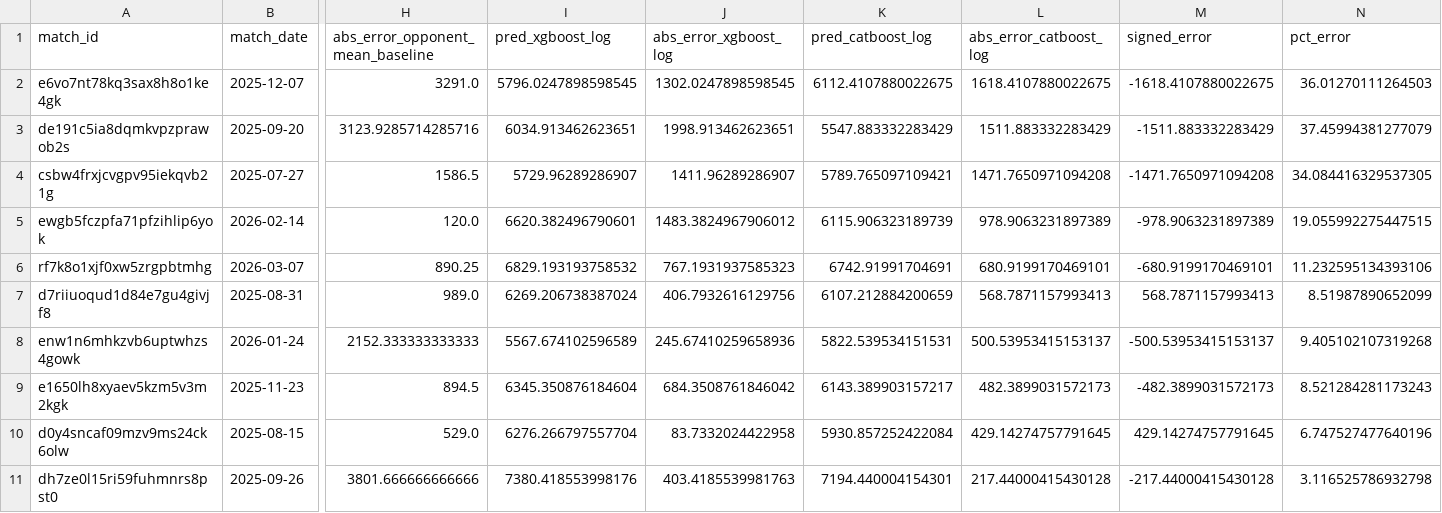
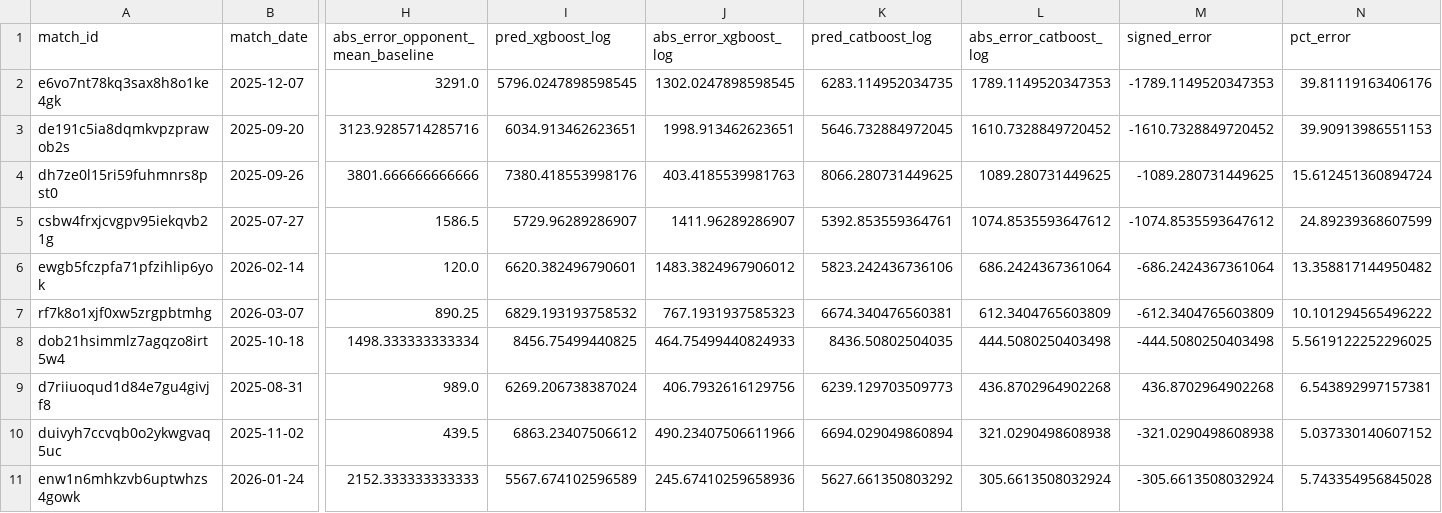
Before and after one commit to Eddy-Prime/OHL-Ai-project, a CSV file: outputs/predictions/top_error_cases.csv, drawn as a sheet; only a part is shown, gaps mark what is left out; removed rows and columns are numbered as before the commit, all else as after; rows hold the shown columns only; the diff names each change by its address in the sheet, - before the commit and + after, or states it on an @@ line.

```diff
--- a/outputs/predictions/top_error_cases.csv
+++ b/outputs/predictions/top_error_cases.csv
-K2 (pred_catboost_log): 6112.4107880022675
+K2 (pred_catboost_log): 6283.114952034735
-L2 (abs_error_catboost_log): 1618.4107880022675
+L2 (abs_error_catboost_log): 1789.1149520347353
-M2 (signed_error): -1618.4107880022675
+M2 (signed_error): -1789.1149520347353
-N2 (pct_error): 36.01270111264503
+N2 (pct_error): 39.81119163406176
-K3 (pred_catboost_log): 5547.883332283429
+K3 (pred_catboost_log): 5646.732884972045
-L3 (abs_error_catboost_log): 1511.883332283429
+L3 (abs_error_catboost_log): 1610.7328849720452
-M3 (signed_error): -1511.883332283429
+M3 (signed_error): -1610.7328849720452
-N3 (pct_error): 37.45994381277079
+N3 (pct_error): 39.90913986551153
+row 4: dh7ze0l15ri59fuhmnrs8pst0 | 2025-09-26 | 3801.666666666666 | 7380.418553998176 | 403.4185539981763 | 8066.280731449625 | 1089.280731449625 | -1089.280731449625 | 15.612451360894724
-K5 (pred_catboost_log): 5789.765097109421
+K5 (pred_catboost_log): 5392.853559364761
-L5 (abs_error_catboost_log): 1471.7650971094208
+L5 (abs_error_catboost_log): 1074.8535593647612
-M5 (signed_error): -1471.7650971094208
+M5 (signed_error): -1074.8535593647612
-N5 (pct_error): 34.084416329537305
+N5 (pct_error): 24.89239368607599
-K6 (pred_catboost_log): 6115.906323189739
+K6 (pred_catboost_log): 5823.242436736106
-L6 (abs_error_catboost_log): 978.9063231897389
+L6 (abs_error_catboost_log): 686.2424367361064
-M6 (signed_error): -978.9063231897389
+M6 (signed_error): -686.2424367361064
-N6 (pct_error): 19.055992275447515
+N6 (pct_error): 13.358817144950482
-K7 (pred_catboost_log): 6742.91991704691
+K7 (pred_catboost_log): 6674.340476560381
-L7 (abs_error_catboost_log): 680.9199170469101
+L7 (abs_error_catboost_log): 612.3404765603809
-M7 (signed_error): -680.9199170469101
+M7 (signed_error): -612.3404765603809
-N7 (pct_error): 11.232595134393106
+N7 (pct_error): 10.101294565496222
+row 8: dob21hsimmlz7agqzo8irt5w4 | 2025-10-18 | 1498.333333333334 | 8456.75499440825 | 464.75499440824933 | 8436.50802504035 | 444.5080250403498 | -444.5080250403498 | 5.5619122252296025
-K9 (pred_catboost_log): 6107.212884200659
+K9 (pred_catboost_log): 6239.129703509773
-L9 (abs_error_catboost_log): 568.7871157993413
+L9 (abs_error_catboost_log): 436.8702964902268
-M9 (signed_error): 568.7871157993413
+M9 (signed_error): 436.8702964902268
-N9 (pct_error): 8.51987890652099
+N9 (pct_error): 6.543892997157381
+row 10: duivyh7ccvqb0o2ykwgvaq5uc | 2025-11-02 | 439.5 | 6863.23407506612 | 490.23407506611966 | 6694.029049860894 | 321.0290498608938 | -321.0290498608938 | 5.037330140607152
-K11 (pred_catboost_log): 5822.539534151531
+K11 (pred_catboost_log): 5627.661350803292
-L11 (abs_error_catboost_log): 500.53953415153137
+L11 (abs_error_catboost_log): 305.6613508032924
-M11 (signed_error): -500.53953415153137
+M11 (signed_error): -305.6613508032924
-N11 (pct_error): 9.405102107319268
+N11 (pct_error): 5.743354956845028
-row 9: e1650lh8xyaev5kzm5v3m2kgk | 2025-11-23 | 894.5 | 6345.350876184604 | 684.3508761846042 | 6143.389903157217 | 482.3899031572173 | -482.3899031572173 | 8.521284281173243
-row 10: d0y4sncaf09mzv9ms24ck6olw | 2025-08-15 | 529.0 | 6276.266797557704 | 83.7332024422958 | 5930.857252422084 | 429.14274757791645 | 429.14274757791645 | 6.747527477640196
-row 11: dh7ze0l15ri59fuhmnrs8pst0 | 2025-09-26 | 3801.666666666666 | 7380.418553998176 | 403.4185539981763 | 7194.440004154301 | 217.44000415430128 | -217.44000415430128 | 3.116525786932798
```
Also changed, not shown: outputs/feature_importance/best_model_feature_importance.csv, outputs/predictions/new_match_predictions.csv, 13 other files.
